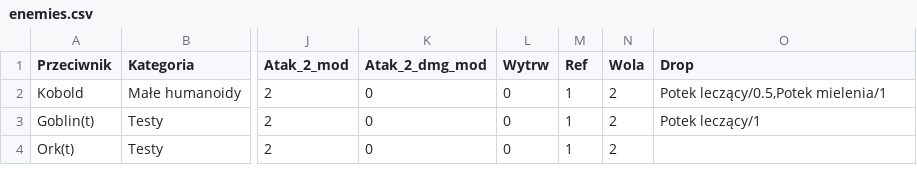
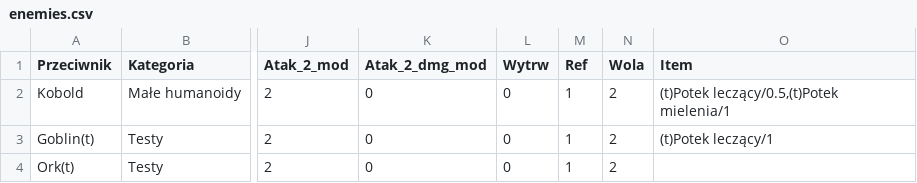
Before and after one commit to kris039/DnD_Encounter_Generator, a CSV file: tables/enemies.csv, drawn as a sheet; only a part is shown, gaps mark what is left out; the diff names each change by its address in the sheet, - before the commit and + after, or states it on an @@ line.

Commit message:
Optimized table with spells etc Mechanism of adding items etc

```diff
--- a/tables/enemies.csv
+++ b/tables/enemies.csv
-O1: Drop
+O1: Item
-O2 (Item): Potek leczący/0.5,Potek mielenia/1
+O2 (Item): (t)Potek leczący/0.5,(t)Potek mielenia/1
-O3 (Item): Potek leczący/1
+O3 (Item): (t)Potek leczący/1
```
Also changed, not shown: 9 other files.
